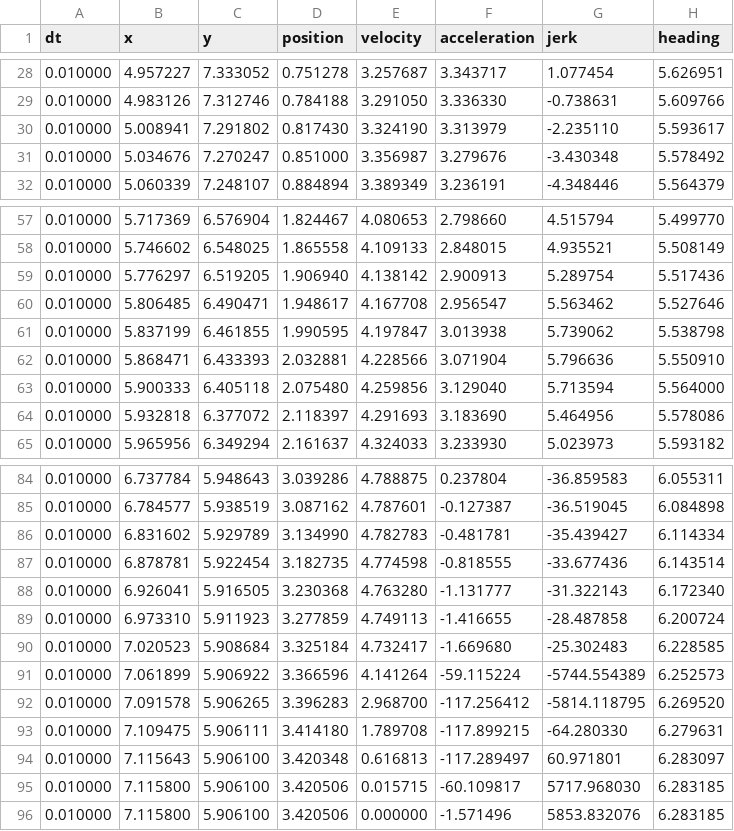
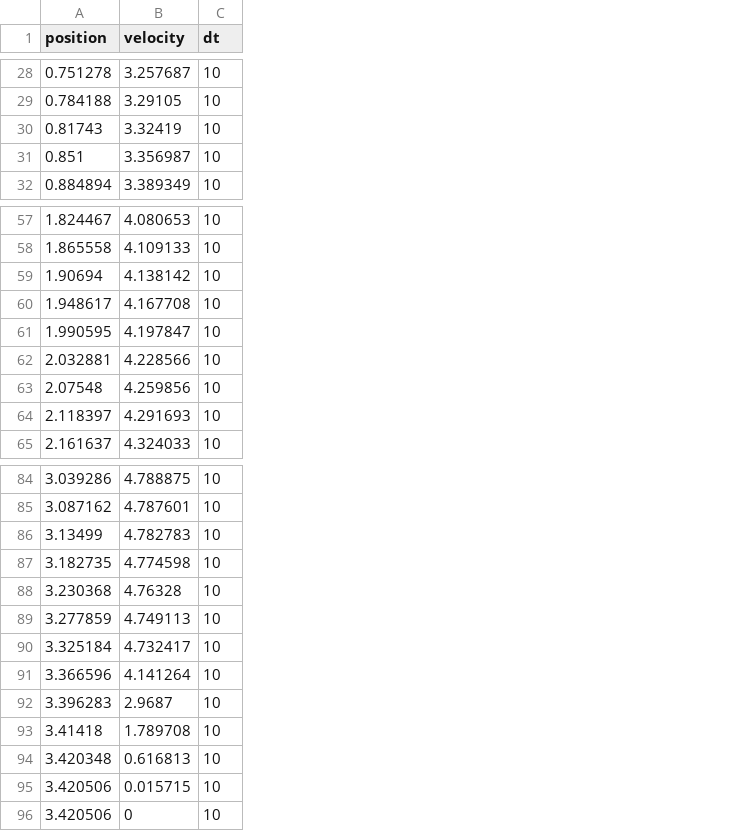
Before and after one commit to ASL-Robotics/Griffins-2018, a CSV file: Pathfinder/rightFileAC.csv, drawn as a sheet; only a part is shown, gaps mark what is left out; removed rows and columns are numbered as before the commit, all else as after; the diff covers the shown part only; the diff names each change by its address in the sheet, - before the commit and + after, or states it on an @@ line.

```diff
--- a/Pathfinder/rightFileAC.csv
+++ b/Pathfinder/rightFileAC.csv
-column A (dt), rows 28-29: 0.010000 | 0.010000; row 32: 0.010000; rows 57-65: all 0.010000; rows 84-96: all 0.010000
-column B (x), rows 28-29: 4.957227 | 4.983126; row 32: 5.060339; rows 57-65: 5.717369 | 5.746602 | 5.776297 | 5.806485 | 5.837199 | 5.868471 | 5.900333 | 5.932818 | 5.965956; rows 84-96: 6.737784 | 6.784577 | 6.831602 | 6.878781 | 6.926041 | 6.973310 | 7.020523 | 7.061899 | 7.091578 | 7.109475 | 7.115643 | 7.115800 | 7.115800
-column C (y), rows 28-29: 7.333052 | 7.312746; row 32: 7.248107; rows 57-65: 6.576904 | 6.548025 | 6.519205 | 6.490471 | 6.461855 | 6.433393 | 6.405118 | 6.377072 | 6.349294; rows 84-96: 5.948643 | 5.938519 | 5.929789 | 5.922454 | 5.916505 | 5.911923 | 5.908684 | 5.906922 | 5.906265 | 5.906111 | 5.906100 | 5.906100 | 5.906100
-column F (acceleration), rows 28-29: 3.343717 | 3.336330; row 32: 3.236191; rows 57-65: 2.798660 | 2.848015 | 2.900913 | 2.956547 | 3.013938 | 3.071904 | 3.129040 | 3.183690 | 3.233930; rows 84-96: 0.237804 | -0.127387 | -0.481781 | -0.818555 | -1.131777 | -1.416655 | -1.669680 | -59.115224 | -117.256412 | -117.899215 | -117.289497 | -60.109817 | -1.571496
-column G (jerk), rows 28-29: 1.077454 | -0.738631; row 32: -4.348446; rows 57-65: 4.515794 | 4.935521 | 5.289754 | 5.563462 | 5.739062 | 5.796636 | 5.713594 | 5.464956 | 5.023973; rows 84-96: -36.859583 | -36.519045 | -35.439427 | -33.677436 | -31.322143 | -28.487858 | -25.302483 | -5744.554389 | -5814.118795 | -64.280330 | 60.971801 | 5717.968030 | 5853.832076
-column H (heading), rows 28-29: 5.626951 | 5.609766; row 32: 5.564379; rows 57-65: 5.499770 | 5.508149 | 5.517436 | 5.527646 | 5.538798 | 5.550910 | 5.564000 | 5.578086 | 5.593182; rows 84-96: 6.055311 | 6.084898 | 6.114334 | 6.143514 | 6.172340 | 6.200724 | 6.228585 | 6.252573 | 6.269520 | 6.279631 | 6.283097 | 6.283185 | 6.283185
+column C (dt), rows 28-29: 10 | 10; row 32: 10; rows 57-65: all 10; rows 84-96: all 10
-B29 (velocity): 3.291050
+B29 (velocity): 3.29105
-row 30: 0.010000 | 5.008941 | 7.291802 | 0.817430 | 3.324190 | 3.313979 | -2.235110 | 5.593617
-row 31: 0.010000 | 5.034676 | 7.270247 | 0.851000 | 3.356987 | 3.279676 | -3.430348 | 5.578492
+row 30: 0.81743 | 3.32419 | 10
+row 31: 0.851 | 3.356987 | 10
-A59 (position): 1.906940
+A59 (position): 1.90694
-A63 (position): 2.075480
+A63 (position): 2.07548
-A86 (position): 3.134990
+A86 (position): 3.13499
-B88 (velocity): 4.763280
+B88 (velocity): 4.76328
-B92 (velocity): 2.968700
+B92 (velocity): 2.9687
-A93 (position): 3.414180
+A93 (position): 3.41418
-B96 (velocity): 0.000000
+B96 (velocity): 0
```
Also changed, not shown: 15 edited cells elsewhere in this file, Pathfinder/leftFileDF.csv, Pathfinder/leftFileFD.csv, 6 other files.
